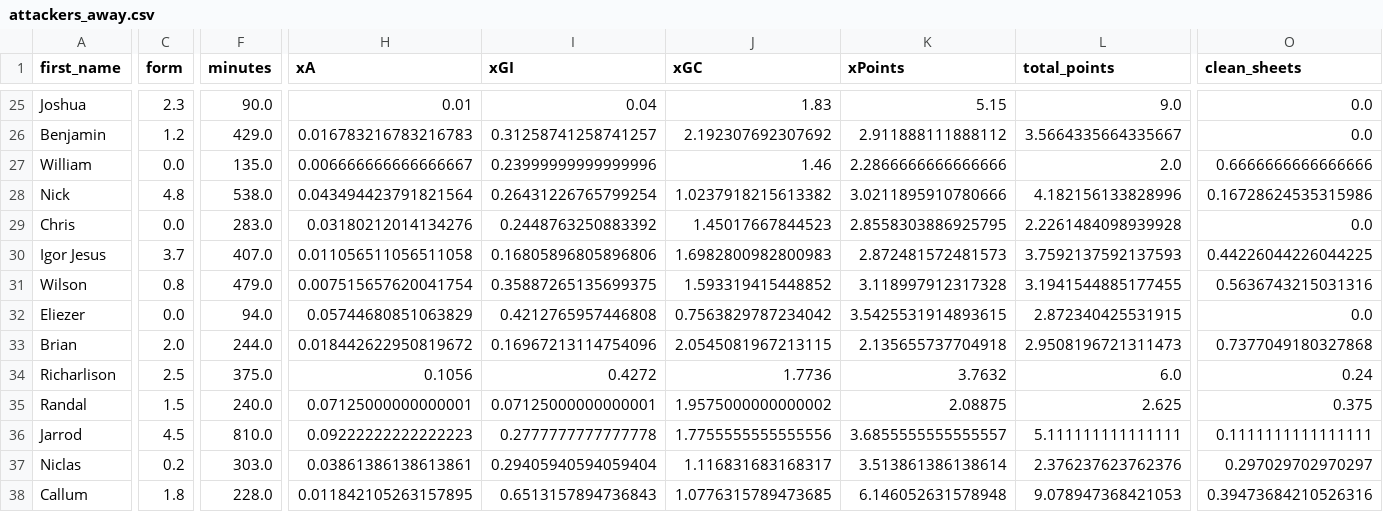
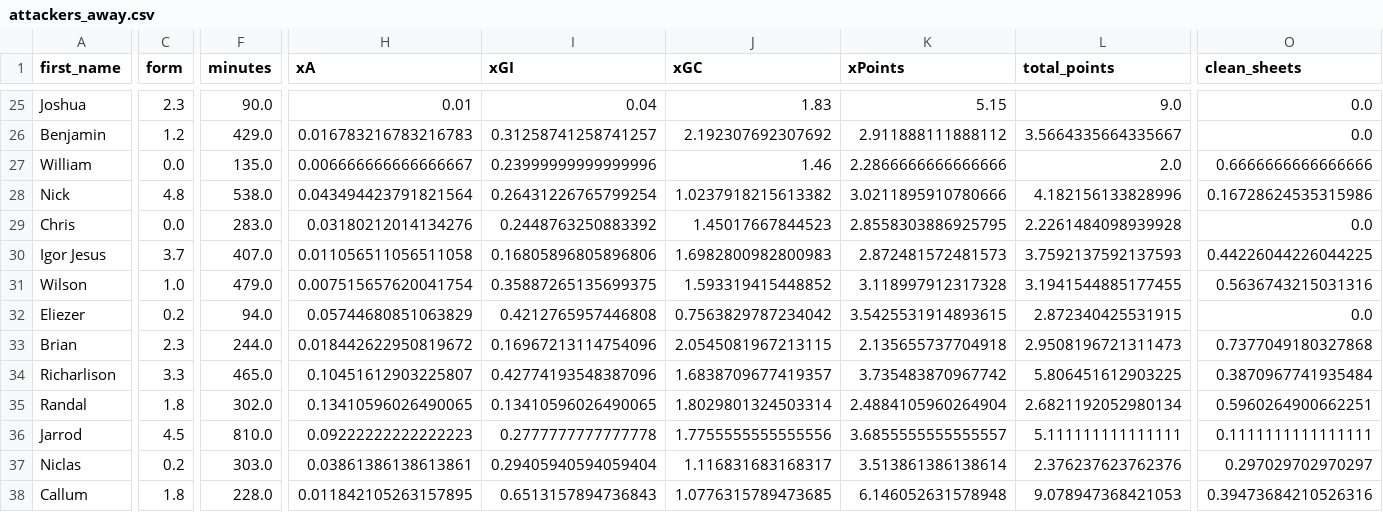
Before and after one commit to sarthakk88/FPL-Stats, a CSV file: data/attackers_away.csv, drawn as a sheet; only a part is shown, gaps mark what is left out; the diff covers the shown part only; the diff names each change by its address in the sheet, - before the commit and + after, or states it on an @@ line.

```diff
--- a/data/attackers_away.csv
+++ b/data/attackers_away.csv
-C31 (form): 0.8
+C31 (form): 1.0
-C32 (form): 0.0
+C32 (form): 0.2
-C33 (form): 2.0
+C33 (form): 2.3
-C34 (form): 2.5
+C34 (form): 3.3
-F34 (minutes): 375.0
+F34 (minutes): 465.0
-H34 (xA): 0.1056
+H34 (xA): 0.10451612903225807
-I34 (xGI): 0.4272
+I34 (xGI): 0.42774193548387096
-J34 (xGC): 1.7736
+J34 (xGC): 1.6838709677419357
-K34 (xPoints): 3.7632
+K34 (xPoints): 3.735483870967742
-L34 (total_points): 6.0
+L34 (total_points): 5.806451612903225
-O34 (clean_sheets): 0.24
+O34 (clean_sheets): 0.3870967741935484
-C35 (form): 1.5
+C35 (form): 1.8
-F35 (minutes): 240.0
+F35 (minutes): 302.0
-H35 (xA): 0.07125000000000001
+H35 (xA): 0.13410596026490065
-I35 (xGI): 0.07125000000000001
+I35 (xGI): 0.13410596026490065
-J35 (xGC): 1.9575000000000002
+J35 (xGC): 1.8029801324503314
-K35 (xPoints): 2.08875
+K35 (xPoints): 2.4884105960264904
-L35 (total_points): 2.625
+L35 (total_points): 2.6821192052980134
-O35 (clean_sheets): 0.375
+O35 (clean_sheets): 0.5960264900662251
```
Also changed, not shown: 52 edited cells elsewhere in this file, data/defenders_all.csv, data/defenders_away.csv, 21 other files.
